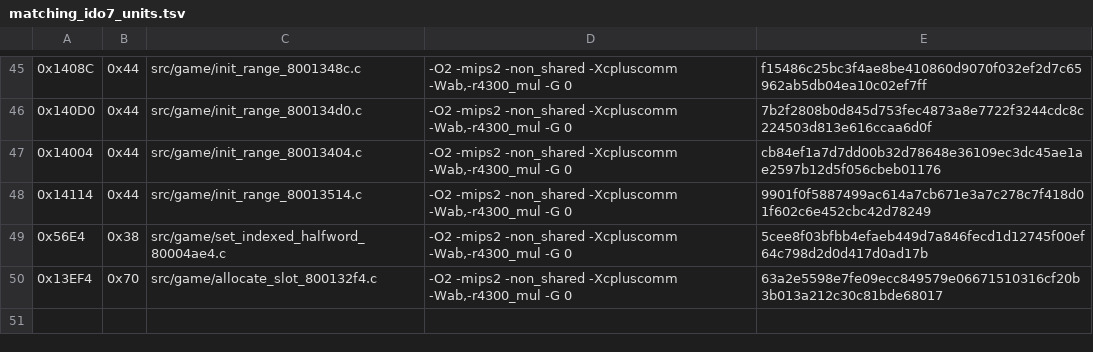
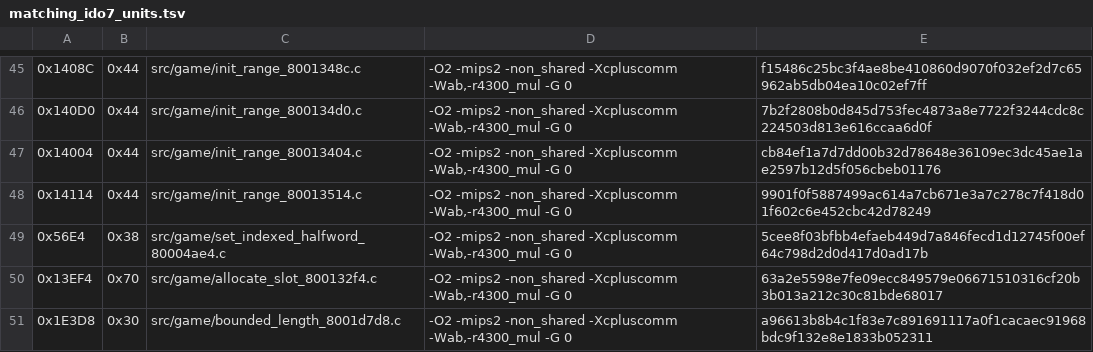
Before and after one commit to TheGh0stShip/Nagano-Winter-Olympics-98-N64, a TSV file: config/us/matching_ido7_units.tsv, drawn as a sheet; only a part is shown, gaps mark what is left out; the diff names each change by its address in the sheet, - before the commit and + after, or states it on an @@ line.

```diff
--- a/config/us/matching_ido7_units.tsv
+++ b/config/us/matching_ido7_units.tsv
+row 51: 0x1E3D8 | 0x30 | src/game/bounded_length_8001d7d8.c | -O2 -mips2 -non_shared -Xcpluscomm -Wab,-r4300_mul -G 0 | a96613b8b4c1f83e7c891691117a0f1cacaec91968bdc9f132e8e1833b052311
```
Also changed, not shown: config/us/matching_ido_units.tsv, 9 other files.
